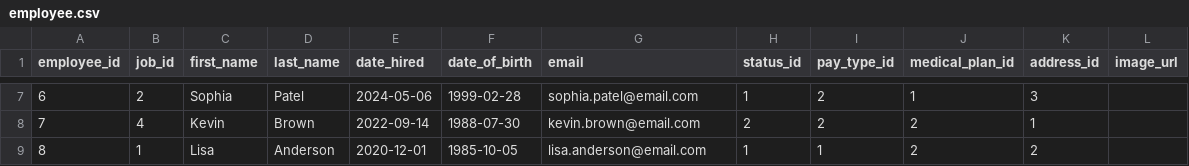
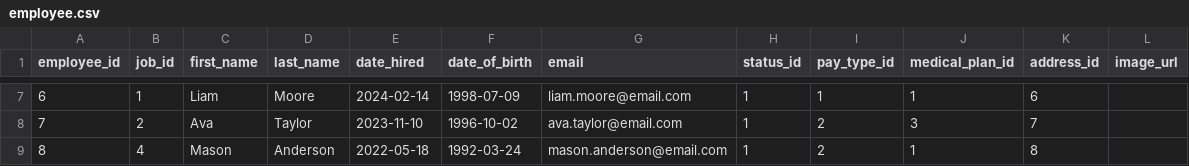
Before and after one commit to jbaker454/SDEV-268-Building-a-Payroll-Application, a CSV file: employee-system/database/employee.csv, drawn as a sheet; only a part is shown, gaps mark what is left out; the diff covers the shown part only.

```diff
--- a/employee-system/database/employee.csv
+++ b/employee-system/database/employee.csv
@@ -7,3 +7,3 @@ employee_id,job_id,first_name,last_name,date_hired,date_of_birth,email,status_id
-6,2,Sophia,Patel,2024-05-06,1999-02-28,sophia.patel@email.com,1,2,1,3,
-7,4,Kevin,Brown,2022-09-14,1988-07-30,kevin.brown@email.com,2,2,2,1,
-8,1,Lisa,Anderson,2020-12-01,1985-10-05,lisa.anderson@email.com,1,1,2,2,
+6,1,Liam,Moore,2024-02-14,1998-07-09,liam.moore@email.com,1,1,1,6,
+7,2,Ava,Taylor,2023-11-10,1996-10-02,ava.taylor@email.com,1,2,3,7,
+8,4,Mason,Anderson,2022-05-18,1992-03-24,mason.anderson@email.com,1,2,1,8,
```
Also changed, not shown: 63 edited cells elsewhere in this file, 19 other files.
